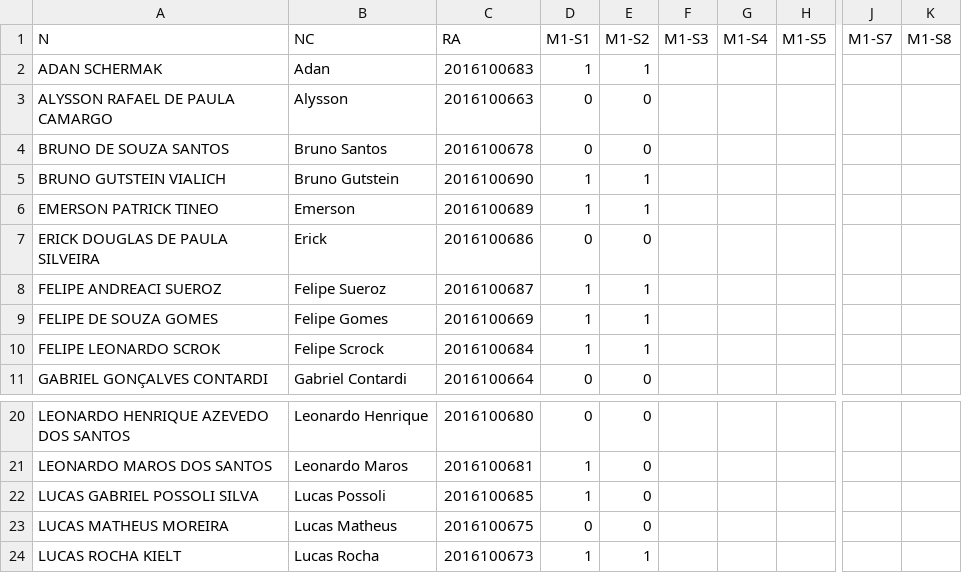
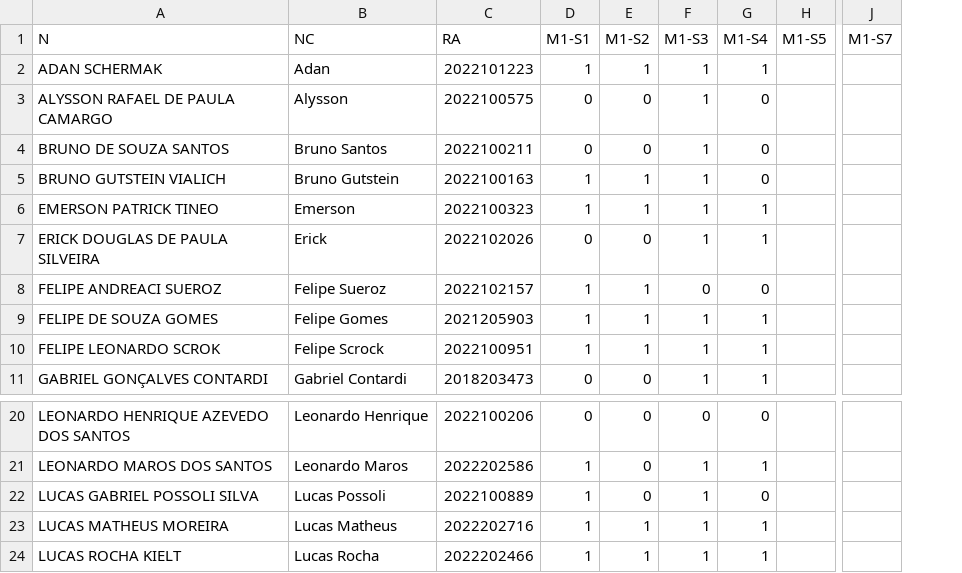
Before and after one commit to fernandocastillovicencio/medias-UB-castillo, a CSV file: MaF-medias.csv, drawn as a sheet; only a part is shown, gaps mark what is left out; removed rows and columns are numbered as before the commit, all else as after; the diff names each change by its address in the sheet, - before the commit and + after, or states it on an @@ line.

```diff
--- a/MaF-medias.csv
+++ b/MaF-medias.csv
-column C, rows 1-11: RA | 2016100683 | 2016100663 | 2016100678 | 2016100690 | 2016100689 | 2016100686 | 2016100687 | 2016100669 | 2016100684 | 2016100664; rows 20-24: 2016100680 | 2016100681 | 2016100685 | 2016100675 | 2016100673
+column C, rows 1-11: RA | 2022101223 | 2022100575 | 2022100211 | 2022100163 | 2022100323 | 2022102026 | 2022102157 | 2021205903 | 2022100951 | 2018203473; rows 20-24: 2022100206 | 2022202586 | 2022100889 | 2022202716 | 2022202466
-column F, row 1: M1-S3
-column G, row 1: M1-S4
+column F, rows 1-11: M1-S3 | 1 | 1 | 1 | 1 | 1 | 1 | 0 | 1 | 1 | 1; rows 20-24: 0 | 1 | 1 | 1 | 1
+column G, rows 1-11: M1-S4 | 1 | 0 | 0 | 0 | 1 | 1 | 0 | 1 | 1 | 1; rows 20-24: 0 | 1 | 0 | 1 | 1
-column K, row 1: M1-S8
-D23: 0
+D23: 1
-E23: 0
+E23: 1
```
Also changed, not shown: HiP-medias.csv, 1 other file.
